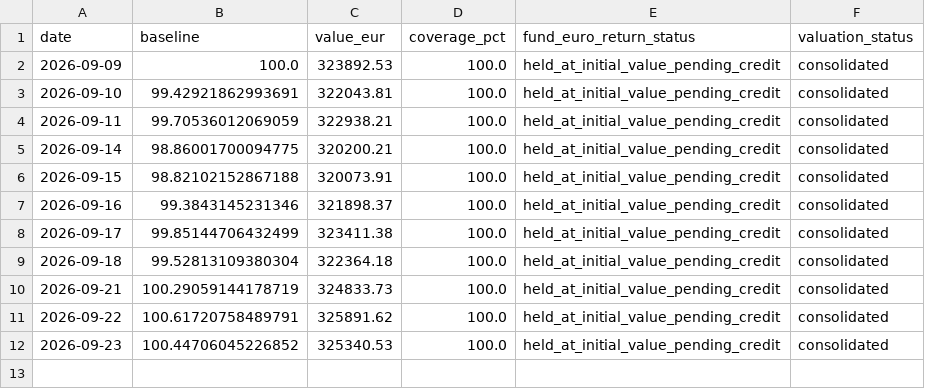
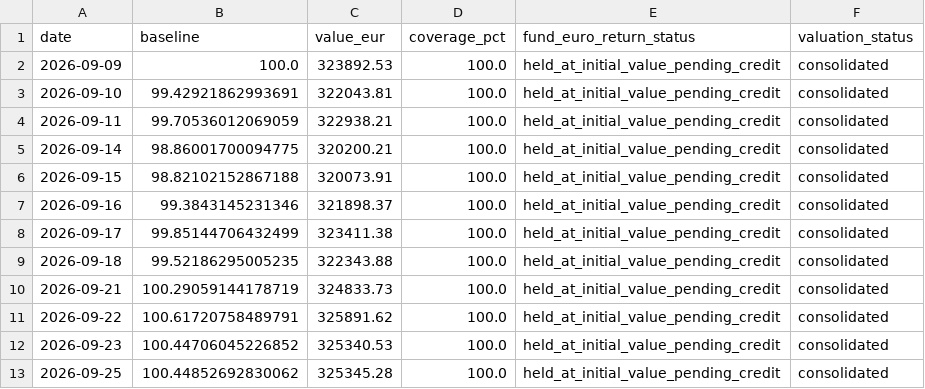
Before and after one commit to OPCooaching/assurance-vie-data, a CSV file: data/benchmarks/bernard_origin_consolidated.csv, drawn as a sheet.

```diff
--- a/data/benchmarks/bernard_origin_consolidated.csv
+++ b/data/benchmarks/bernard_origin_consolidated.csv
@@ -8,3 +8,3 @@ date,baseline,value_eur,coverage_pct,fund_euro_return_status,valuation_status
 2026-09-17,99.85144706432499,323411.38,100.0,held_at_initial_value_pending_credit,consolidated
-2026-09-18,99.52813109380304,322364.18,100.0,held_at_initial_value_pending_credit,consolidated
+2026-09-18,99.52186295005235,322343.88,100.0,held_at_initial_value_pending_credit,consolidated
 2026-09-21,100.29059144178719,324833.73,100.0,held_at_initial_value_pending_credit,consolidated
@@ -12 +12,2 @@ date,baseline,value_eur,coverage_pct,fund_euro_return_status,valuation_status
 2026-09-23,100.44706045226852,325340.53,100.0,held_at_initial_value_pending_credit,consolidated
+2026-09-25,100.44852692830062,325345.28,100.0,held_at_initial_value_pending_credit,consolidated
```
Also changed, not shown: config/symbol_map.csv, data/academic/performance.csv, 11 other files.
